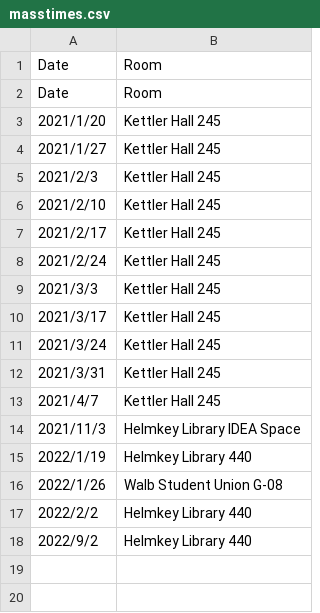
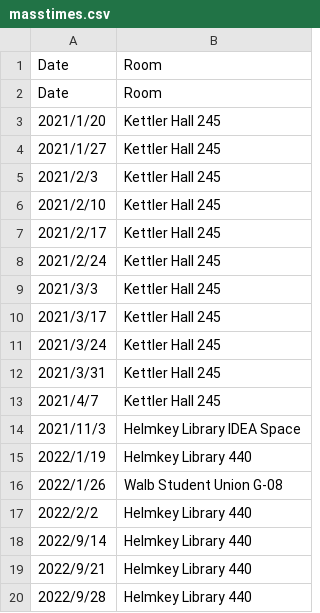
Before and after one commit to MastodonCatholic/MastodonCatholic, a CSV file: masstimes.csv, drawn as a sheet.

Commit message:
Update masstimes.csv

```diff
--- a/masstimes.csv
+++ b/masstimes.csv
@@ -17,2 +17,4 @@ Date,Room
 2022/2/2,Helmkey Library 440
-2022/9/2,Helmkey Library 440
+2022/9/14,Helmkey Library 440
+2022/9/21,Helmkey Library 440
+2022/9/28,Helmkey Library 440
```
